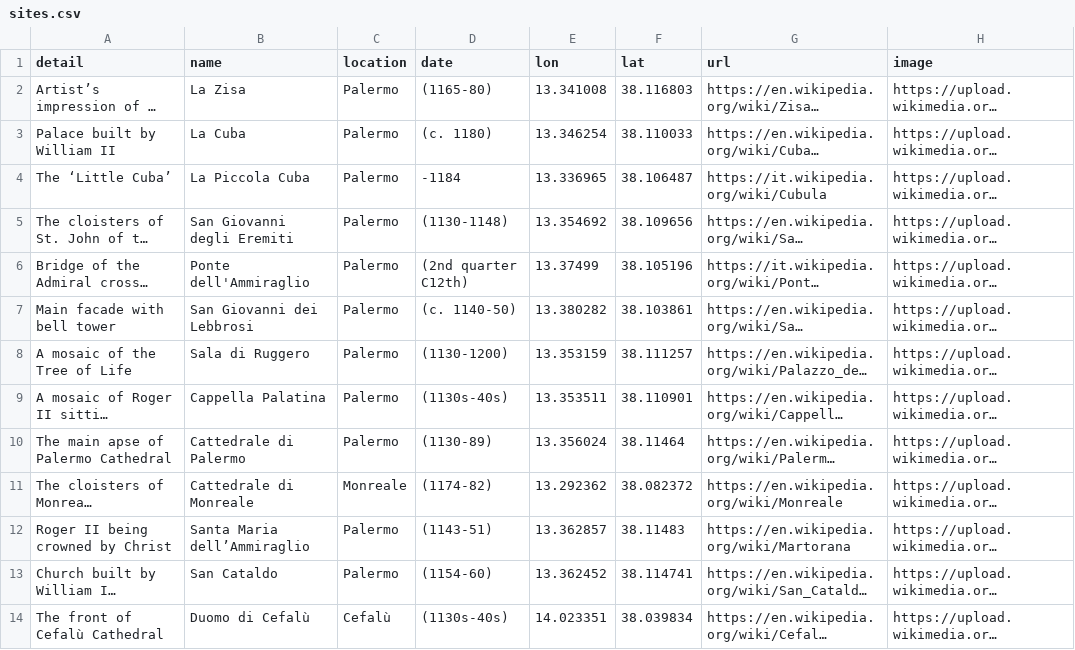
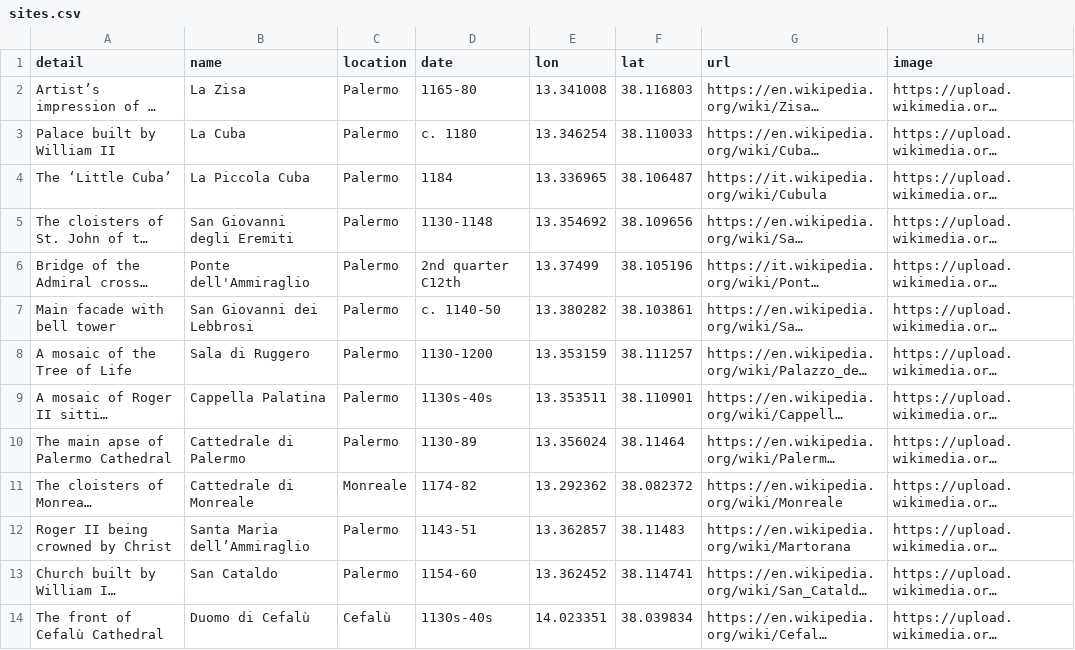
Before and after one commit to rcatlord/norman_sicily, a CSV file: data/sites.csv, drawn as a sheet; long unchanged cells end in …; the diff names each change by its address in the sheet, - before the commit and + after, or states it on an @@ line.

Commit message:
Update sites.csv

```diff
--- a/data/sites.csv
+++ b/data/sites.csv
-D2 (date): (1165-80)
+D2 (date): 1165-80
-D3 (date): (c. 1180)
+D3 (date): c. 1180
-D4 (date): -1184
+D4 (date): 1184
-D5 (date): (1130-1148)
+D5 (date): 1130-1148
-D6 (date): (2nd quarter C12th)
+D6 (date): 2nd quarter C12th
-D7 (date): (c. 1140-50)
+D7 (date): c. 1140-50
-D8 (date): (1130-1200)
+D8 (date): 1130-1200
-D9 (date): (1130s-40s)
+D9 (date): 1130s-40s
-D10 (date): (1130-89)
+D10 (date): 1130-89
-D11 (date): (1174-82)
+D11 (date): 1174-82
-D12 (date): (1143-51)
+D12 (date): 1143-51
-D13 (date): (1154-60)
+D13 (date): 1154-60
-D14 (date): (1130s-40s)
+D14 (date): 1130s-40s
```
